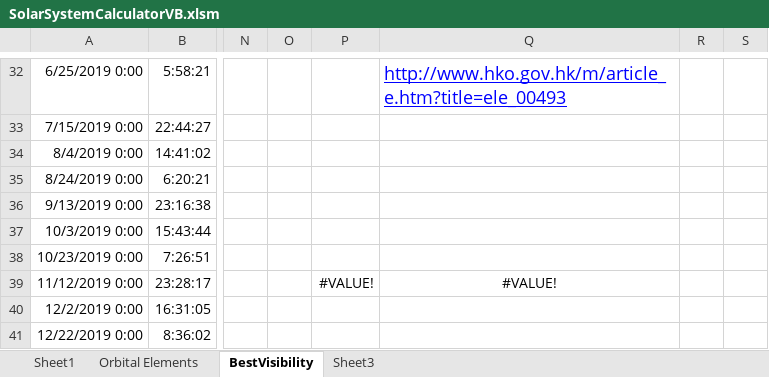
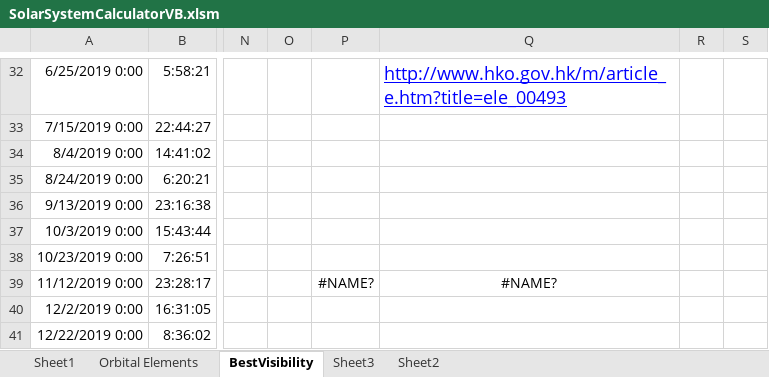
Before and after one commit to markmac99/planetgraphs, an Excel workbook: Excel/SolarSystemCalculatorVB.xlsm, sheet BestVisibility, drawn as a sheet; only a part is shown, gaps mark what is left out; values as stored, in another font and other column widths than the file's, no borders; charts and pictures not drawn; the diff names each change by its address in the sheet, - before the commit and + after, or states it on an @@ line.

```diff
--- a/Excel/SolarSystemCalculatorVB.xlsm (sheet BestVisibility)
+++ b/Excel/SolarSystemCalculatorVB.xlsm (sheet BestVisibility)
+sheet tab: Sheet2
-P39: #VALUE!
+P39: #NAME?
-Q39: #VALUE!
+Q39: #NAME?
```
Also changed, not shown: sheet Sheet1, charts or pictures.
